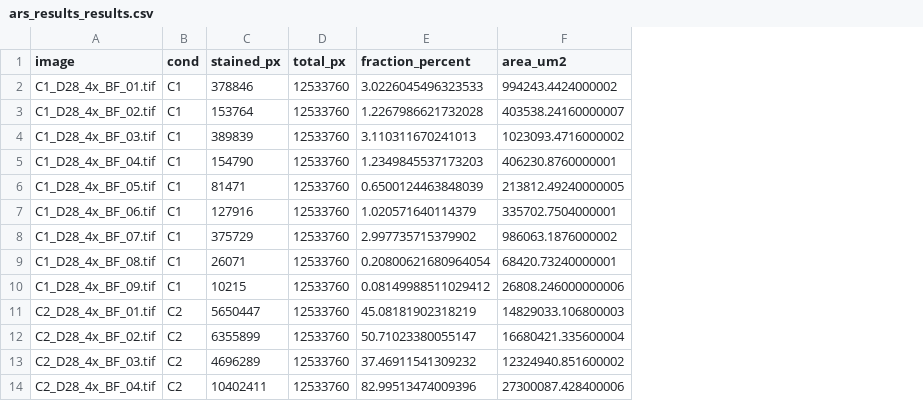
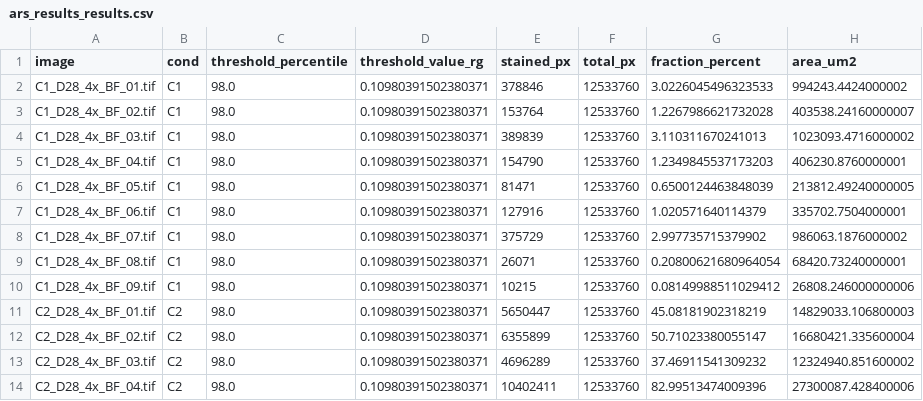
Before and after one commit to aliaslandemir/osteomin, a CSV file: endpointaad/ars_analysis/ars_results/ars_results_results.csv, drawn as a sheet; only a part is shown; the diff names each change by its address in the sheet, - before the commit and + after, or states it on an @@ line.

Commit message:
analysis presentation

```diff
--- a/endpointaad/ars_analysis/ars_results/ars_results_results.csv
+++ b/endpointaad/ars_analysis/ars_results/ars_results_results.csv
+column C (threshold_percentile), rows 2-14: all 98.0
+column D (threshold_value_rg), rows 2-14: all 0.10980391502380371
```
Also changed, not shown: 35 other files.
